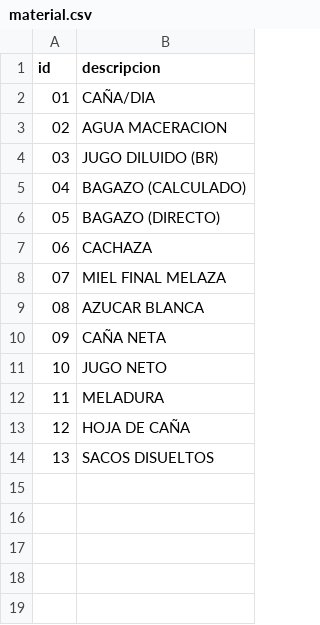
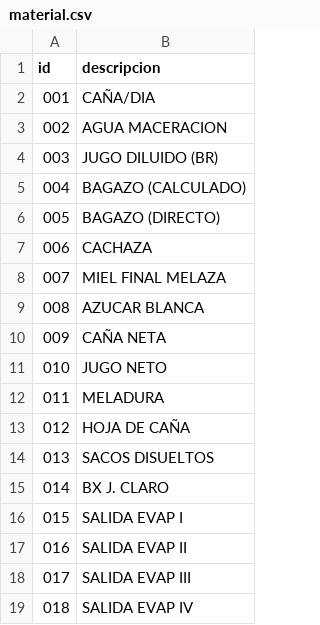
Before and after one commit to carlosjulioperez/handsoncode, a CSV file: etc/importData/csv/material.csv, drawn as a sheet; the diff names each change by its address in the sheet, - before the commit and + after, or states it on an @@ line.

```diff
--- a/etc/importData/csv/material.csv
+++ b/etc/importData/csv/material.csv
@@ column A (id) renumbered between rows 2 and 14 @@
+row 15: 014 | BX J. CLARO
+row 16: 015 | SALIDA EVAP I
+row 17: 016 | SALIDA EVAP II
+row 18: 017 | SALIDA EVAP III
+row 19: 018 | SALIDA EVAP IV
```
Also changed, not shown: 8 other files.
